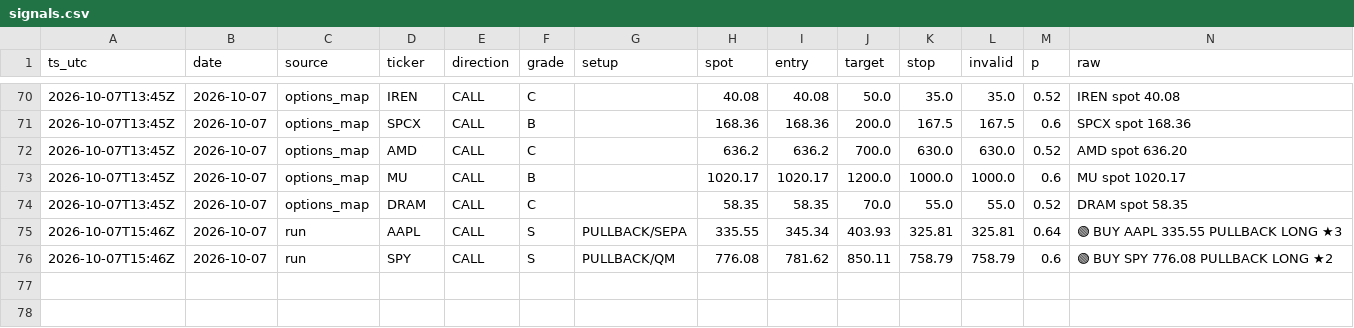
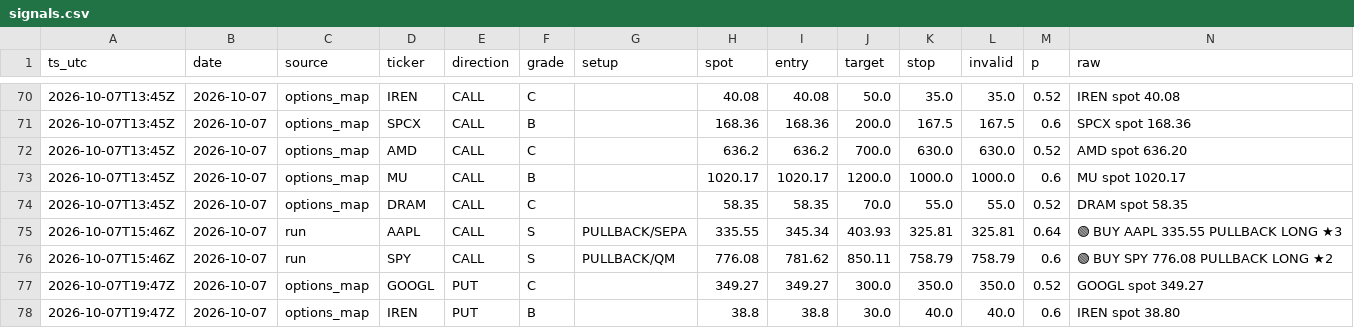
Before and after one commit to dincerorc-rgb/OptScan-1, a CSV file: state/signals.csv, drawn as a sheet; only a part is shown, gaps mark what is left out; the diff names each change by its address in the sheet, - before the commit and + after, or states it on an @@ line.

Commit message:
calib: log signals [skip ci]

```diff
--- a/state/signals.csv
+++ b/state/signals.csv
+row 77: 2026-10-07T19:47Z | 2026-10-07 | options_map | GOOGL | PUT | C |  | 349.27 | 349.27 | 300.0 | 350.0 | 350.0 | 0.52 | GOOGL spot 349.27
+row 78: 2026-10-07T19:47Z | 2026-10-07 | options_map | IREN | PUT | B |  | 38.8 | 38.8 | 30.0 | 40.0 | 40.0 | 0.6 | IREN spot 38.80
```
